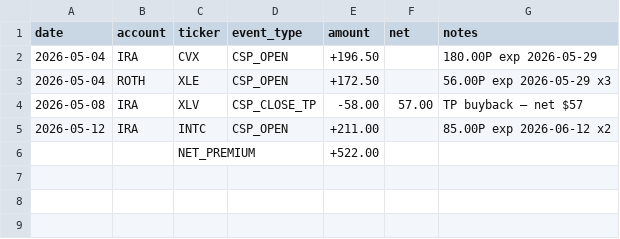
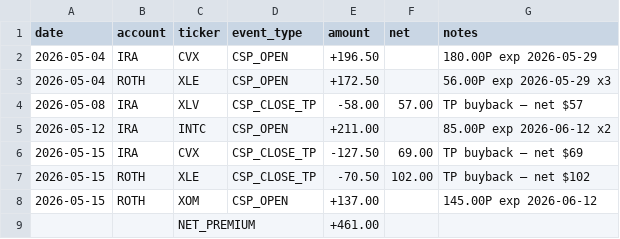
Before and after one commit to SimosProjects/Trading-Screener, a CSV file: wheel_monthly/2026-05-IRA.csv, drawn as a sheet; removed rows and columns are numbered as before the commit, all else as after; the diff names each change by its address in the sheet, - before the commit and + after, or states it on an @@ line.

```diff
--- a/wheel_monthly/2026-05-IRA.csv
+++ b/wheel_monthly/2026-05-IRA.csv
-row 6:  |  | NET_PREMIUM |  | +522.00
+row 6: 2026-05-15 | IRA | CVX | CSP_CLOSE_TP | -127.50 | 69.00 | TP buyback — net $69
+row 7: 2026-05-15 | ROTH | XLE | CSP_CLOSE_TP | -70.50 | 102.00 | TP buyback — net $102
+row 8: 2026-05-15 | ROTH | XOM | CSP_OPEN | +137.00 |  | 145.00P exp 2026-06-12
+row 9:  |  | NET_PREMIUM |  | +461.00
```
Also changed, not shown: cc_positions.csv, csp_positions.csv, 9 other files.
